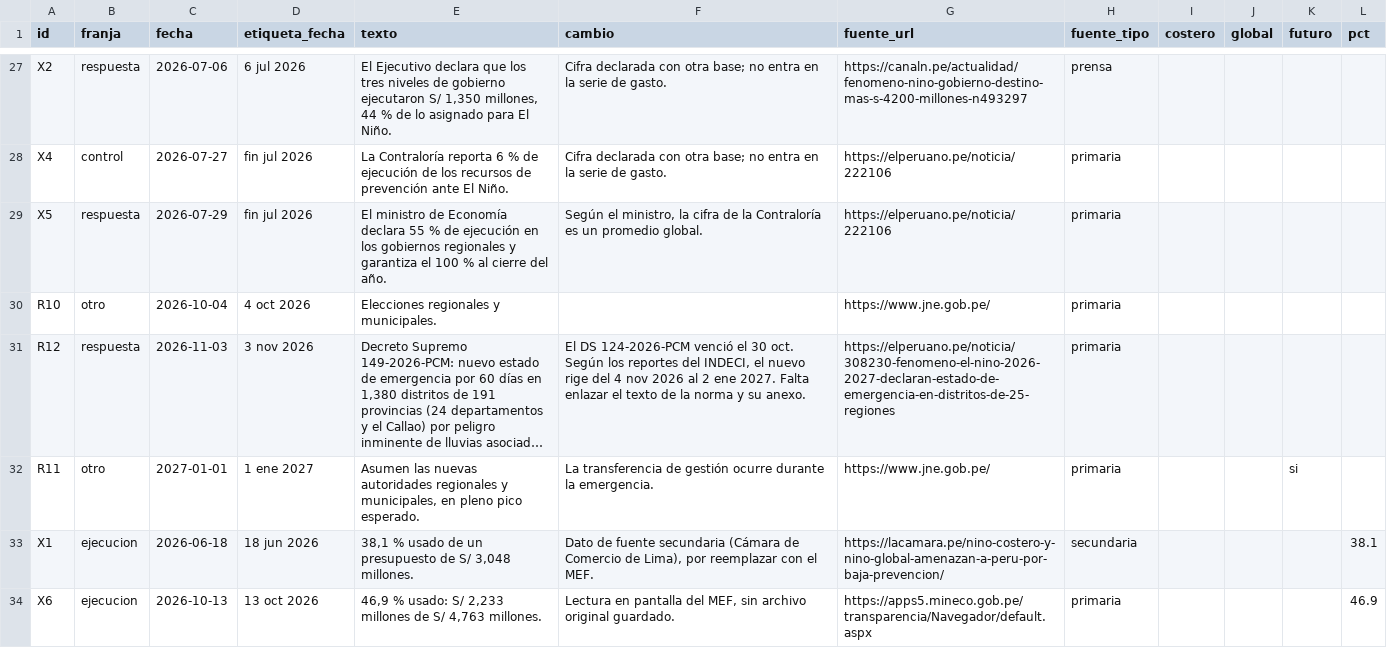
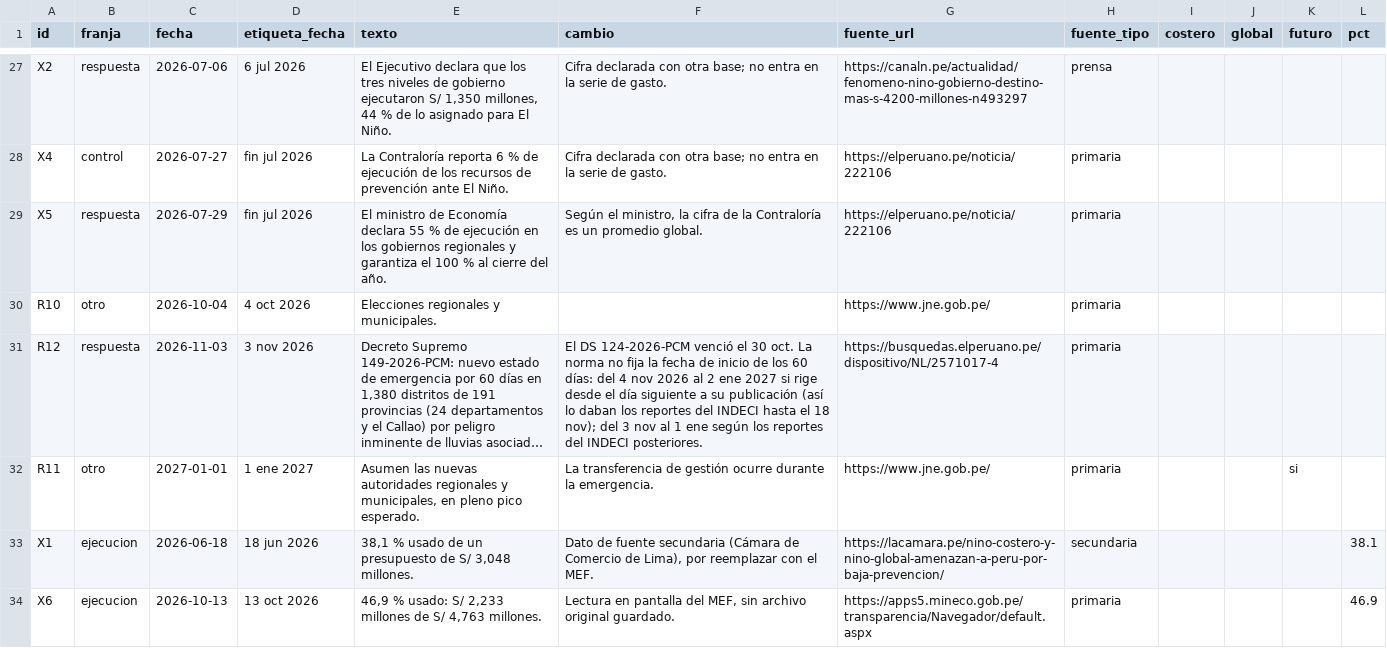
Before and after one commit to qhawana-peru/observatorios, a CSV file: el-nino/datos/hechos.csv, drawn as a sheet; only a part is shown, gaps mark what is left out; long unchanged cells end in …; the diff names each change by its address in the sheet, - before the commit and + after, or states it on an @@ line.

```diff
--- a/el-nino/datos/hechos.csv
+++ b/el-nino/datos/hechos.csv
-F31 (cambio): …30 oct. Según los reportes del INDECI, el nuevo rige del 4 nov 2026 al 2 ene 2027. Falta enlazar el texto de la norma y su anexo.
+F31 (cambio): …30 oct. La norma no fija la fecha de inicio de los 60 días: del 4 nov 2026 al 2 ene 2027 si rige desde el día siguiente a su publicación (así lo daban los reportes del INDECI hasta el 18 nov); del 3 nov al 1 ene según los reportes del INDECI posteriores.
-G31 (fuente_url): https://elperuano.pe/noticia/308230-fenomeno-el-nino-2026-2027-declaran-estado-de-emergencia-en-distritos-de-25-regiones
+G31 (fuente_url): https://busquedas.elperuano.pe/dispositivo/NL/2571017-4
```
Also changed, not shown: 8 other files.
